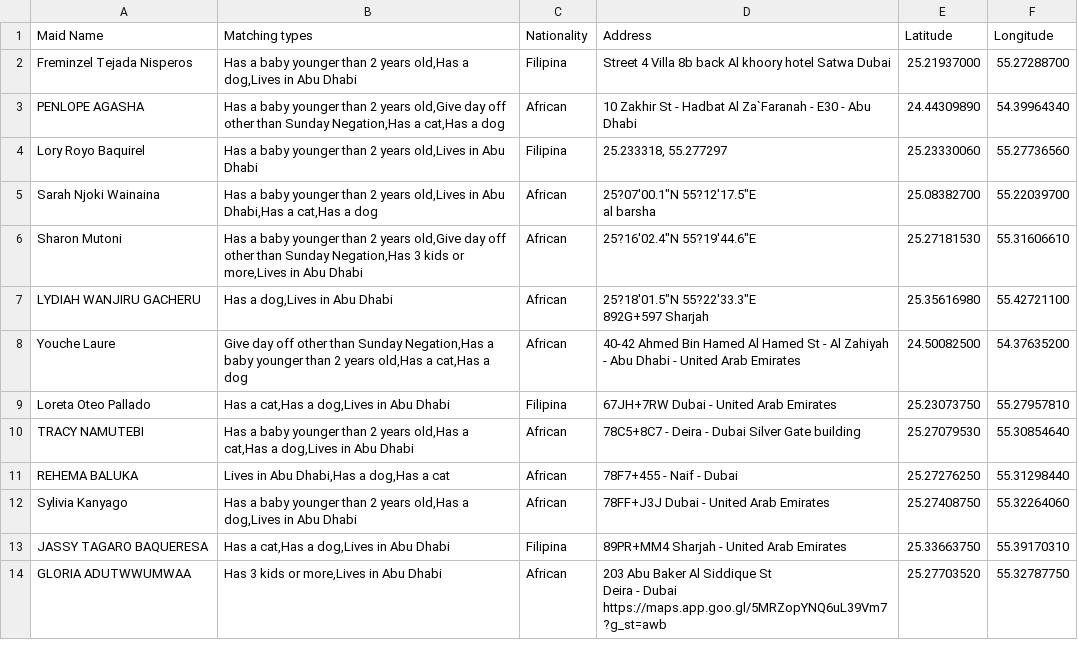
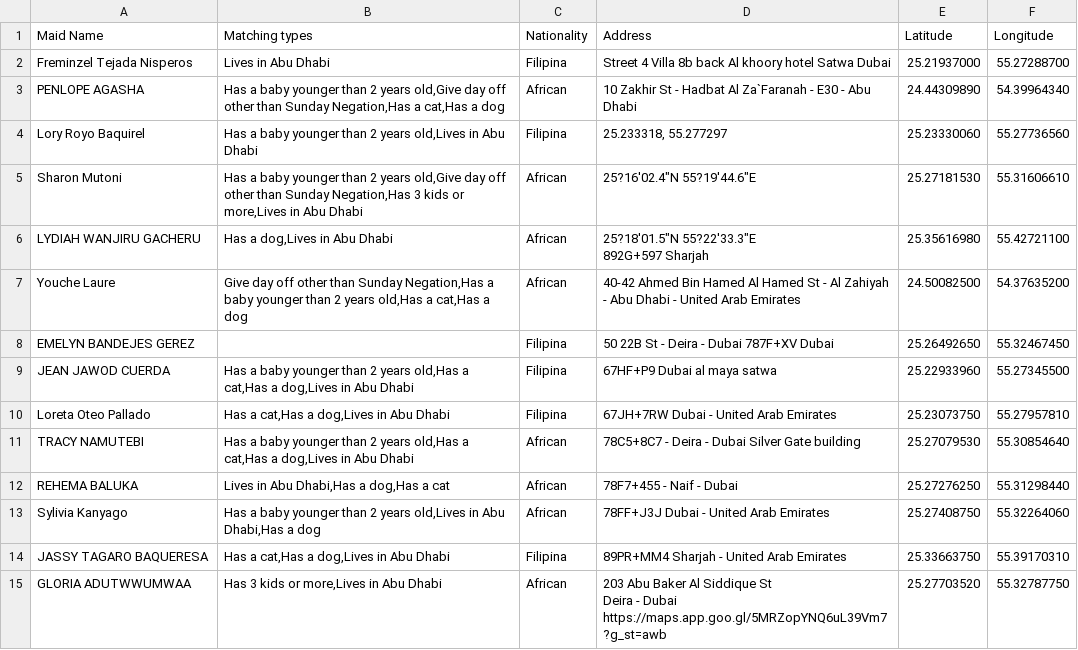
Before and after one commit to charbelchdid/map, a CSV file: Availablemaids.csv, drawn as a sheet; only a part is shown; the diff covers the shown part only.

Commit message:
Update Hired Live-out Maids Raw Data AVAILABLE CSV on 2025-11-10T06:54:46.250Z

```diff
--- a/Availablemaids.csv
+++ b/Availablemaids.csv
@@ -1,4 +1,4 @@
 Maid Name,Matching types,Nationality,Address,Latitude,Longitude
-Freminzel Tejada Nisperos,"Has a baby younger than 2 years old,Has a dog,Lives in Abu Dhabi",Filipina," Street 4 Villa 8b back Al khoory hotel Satwa Dubai
-",25.21937000,55.27288700
+Freminzel Tejada Nisperos,Lives in Abu Dhabi,Filipina," Street 4 Villa 8b back Al khoory hotel Satwa Dubai
+",25.21937000,55.27288700
 PENLOPE AGASHA,"Has a baby younger than 2 years old,Give day off other than Sunday Negation,Has a cat,Has a dog",African,10 Zakhir St - Hadbat Al Za`Faranah - E30 - Abu Dhabi ,24.44309890,54.39964340
@@ -6,4 +6,2 @@ Lory Royo Baquirel,"Has a baby younger than 2 years old,Lives in Abu Dhabi",Fili
 ",25.23330060,55.27736560
-Sarah Njoki Wainaina,"Has a baby younger than 2 years old,Lives in Abu Dhabi,Has a cat,Has a dog",African,"25?07'00.1""N 55?12'17.5""E
-al barsha ",25.08382700,55.22039700
 Sharon Mutoni,"Has a baby younger than 2 years old,Give day off other than Sunday Negation,Has 3 kids or more,Lives in Abu Dhabi",African,"25?16'02.4""N 55?19'44.6""E",25.27181530,55.31606610
@@ -12,2 +10,4 @@ LYDIAH WANJIRU GACHERU,"Has a dog,Lives in Abu Dhabi",African,"25?18'01.5""N 55?
 Youche Laure,"Give day off other than Sunday Negation,Has a baby younger than 2 years old,Has a cat,Has a dog",African,40-42 Ahmed Bin Hamed Al Hamed St - Al Zahiyah - Abu Dhabi - United Arab Emirates,24.50082500,54.37635200
+EMELYN BANDEJES GEREZ,,Filipina,50 22B St - Deira - Dubai 787F+XV Dubai,25.26492650,55.32467450
+JEAN JAWOD CUERDA,"Has a baby younger than 2 years old,Has a cat,Has a dog,Lives in Abu Dhabi",Filipina,67HF+P9 Dubai al maya satwa ,25.22933960,55.27345500
 Loreta Oteo Pallado,"Has a cat,Has a dog,Lives in Abu Dhabi",Filipina,67JH+7RW Dubai - United Arab Emirates,25.23073750,55.27957810
@@ -16,3 +16,3 @@ TRACY NAMUTEBI,"Has a baby younger than 2 years old,Has a cat,Has a dog,Lives in
 REHEMA BALUKA,"Lives in Abu Dhabi,Has a dog,Has a cat",African,78F7+455 - Naif - Dubai ,25.27276250,55.31298440
-Sylivia Kanyago,"Has a baby younger than 2 years old,Has a dog,Lives in Abu Dhabi",African,78FF+J3J Dubai - United Arab Emirates,25.27408750,55.32264060
+Sylivia Kanyago,"Has a baby younger than 2 years old,Lives in Abu Dhabi,Has a dog",African,78FF+J3J Dubai - United Arab Emirates,25.27408750,55.32264060
 JASSY TAGARO BAQUERESA,"Has a cat,Has a dog,Lives in Abu Dhabi",Filipina,89PR+MM4 Sharjah - United Arab Emirates,25.33663750,55.39170310
```
Also changed, not shown: 17 added rows, 8 removed rows and 2 edited cells elsewhere in this file.
